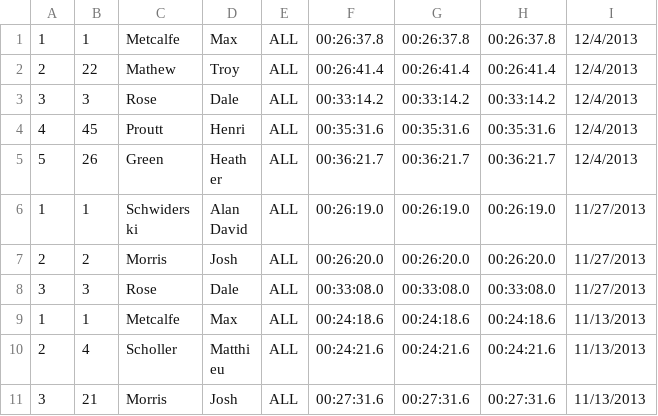
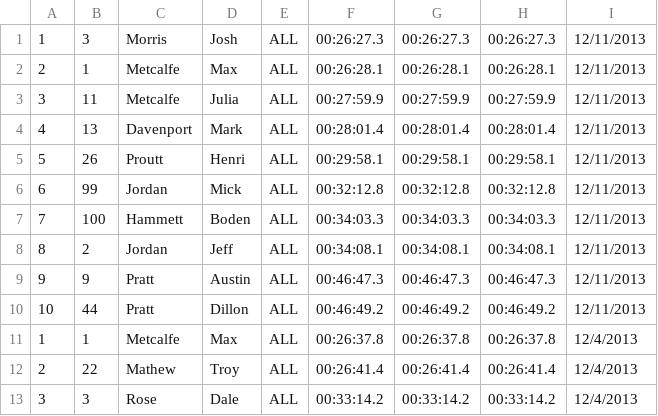
Before and after one commit to maxmetcalfe/Fog-City-Run, a CSV file: all.csv, drawn as a sheet; only a part is shown; the shorter side is filled out with more unchanged rows; the diff names each change by its address in the sheet, - before the commit and + after, or states it on an @@ line.

Commit message:
Added results from 12/11/2013

```diff
--- a/all.csv
+++ b/all.csv
+row 1: 1 | 3 | Morris | Josh | ALL | 00:26:27.3 | 00:26:27.3 | 00:26:27.3 | 12/11/2013
+row 2: 2 | 1 | Metcalfe | Max | ALL | 00:26:28.1 | 00:26:28.1 | 00:26:28.1 | 12/11/2013
+row 3: 3 | 11 | Metcalfe | Julia | ALL | 00:27:59.9 | 00:27:59.9 | 00:27:59.9 | 12/11/2013
+row 4: 4 | 13 | Davenport | Mark | ALL | 00:28:01.4 | 00:28:01.4 | 00:28:01.4 | 12/11/2013
+row 5: 5 | 26 | Proutt | Henri | ALL | 00:29:58.1 | 00:29:58.1 | 00:29:58.1 | 12/11/2013
+row 6: 6 | 99 | Jordan | Mick | ALL | 00:32:12.8 | 00:32:12.8 | 00:32:12.8 | 12/11/2013
+row 7: 7 | 100 | Hammett | Boden | ALL | 00:34:03.3 | 00:34:03.3 | 00:34:03.3 | 12/11/2013
+row 8: 8 | 2 | Jordan | Jeff | ALL | 00:34:08.1 | 00:34:08.1 | 00:34:08.1 | 12/11/2013
+row 9: 9 | 9 | Pratt | Austin | ALL | 00:46:47.3 | 00:46:47.3 | 00:46:47.3 | 12/11/2013
+row 10: 10 | 44 | Pratt | Dillon | ALL | 00:46:49.2 | 00:46:49.2 | 00:46:49.2 | 12/11/2013
```
